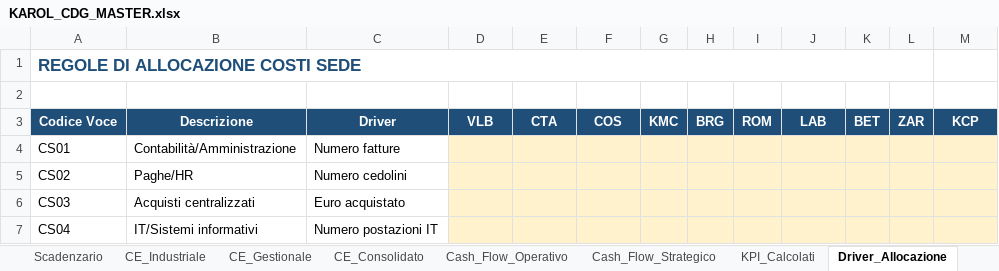
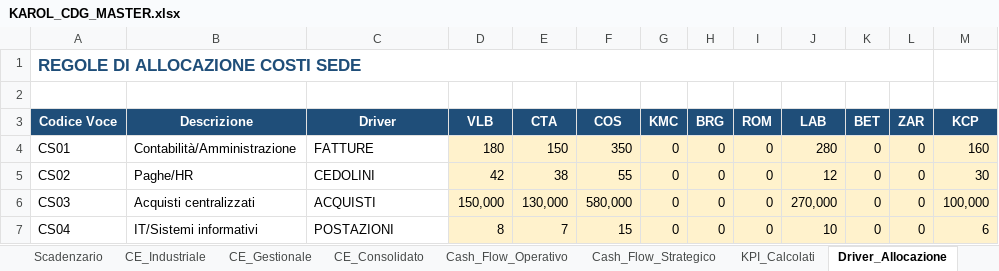
Before and after one commit to fpcarnevale-controller/Karol-cruscotto-sicilia, an Excel workbook: dati/KAROL_CDG_MASTER.xlsx, sheet Driver_Allocazione, drawn as a sheet; only a part is shown; values as stored, in another font and other column widths than the file's, no borders; the diff covers the shown part only; the diff names each change by its address in the sheet, - before the commit and + after, or states it on an @@ line.

```diff
--- a/dati/KAROL_CDG_MASTER.xlsx (sheet Driver_Allocazione)
+++ b/dati/KAROL_CDG_MASTER.xlsx (sheet Driver_Allocazione)
-C4 (Driver): Numero fatture
+C4 (Driver): FATTURE
-D4 (VLB): (empty)
+D4 (VLB): 180
-E4 (CTA): (empty)
+E4 (CTA): 150
-F4 (COS): (empty)
+F4 (COS): 350
-G4:G7 (KMC): (empty)
+G4:G7 (KMC): 0
-H4:H7 (BRG): (empty)
+H4:H7 (BRG): 0
-I4:I7 (ROM): (empty)
+I4:I7 (ROM): 0
-J4 (LAB): (empty)
+J4 (LAB): 280
-K4:K7 (BET): (empty)
+K4:K7 (BET): 0
-L4:L7 (ZAR): (empty)
+L4:L7 (ZAR): 0
-M4 (KCP): (empty)
+M4 (KCP): 160
-C5 (Driver): Numero cedolini
+C5 (Driver): CEDOLINI
-D5 (VLB): (empty)
+D5 (VLB): 42
-E5 (CTA): (empty)
+E5 (CTA): 38
-F5 (COS): (empty)
+F5 (COS): 55
-J5 (LAB): (empty)
+J5 (LAB): 12
-M5 (KCP): (empty)
+M5 (KCP): 30
-C6 (Driver): Euro acquistato
+C6 (Driver): ACQUISTI
-D6 (VLB): (empty)
+D6 (VLB): 150,000
-E6 (CTA): (empty)
+E6 (CTA): 130,000
-F6 (COS): (empty)
+F6 (COS): 580,000
-J6 (LAB): (empty)
+J6 (LAB): 270,000
-M6 (KCP): (empty)
+M6 (KCP): 100,000
-C7 (Driver): Numero postazioni IT
+C7 (Driver): POSTAZIONI
-D7 (VLB): (empty)
+D7 (VLB): 8
-E7 (CTA): (empty)
+E7 (CTA): 7
-F7 (COS): (empty)
+F7 (COS): 15
-J7 (LAB): (empty)
+J7 (LAB): 10
-M7 (KCP): (empty)
+M7 (KCP): 6
```
Also changed, not shown: 7 added rows and 25 edited cells elsewhere in this sheet, sheet Anagrafiche_Personale, sheet Costi_Mensili, sheet Produzione_Mensile, sheet Scadenzario, sheet Costi_Sede_Dettaglio, 2 other files.
